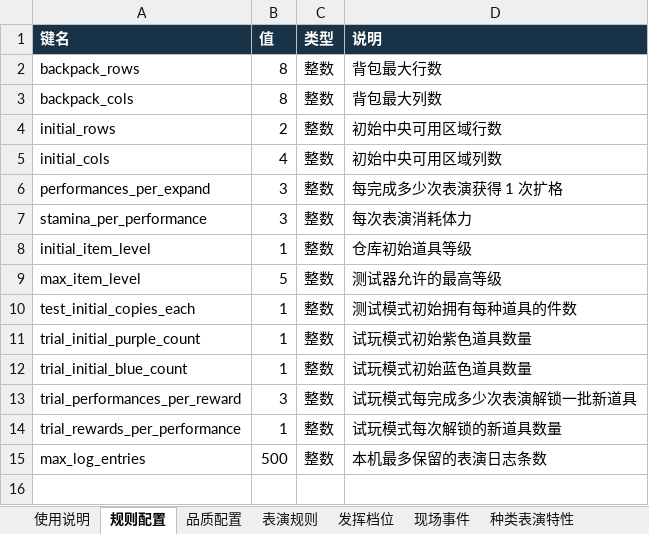
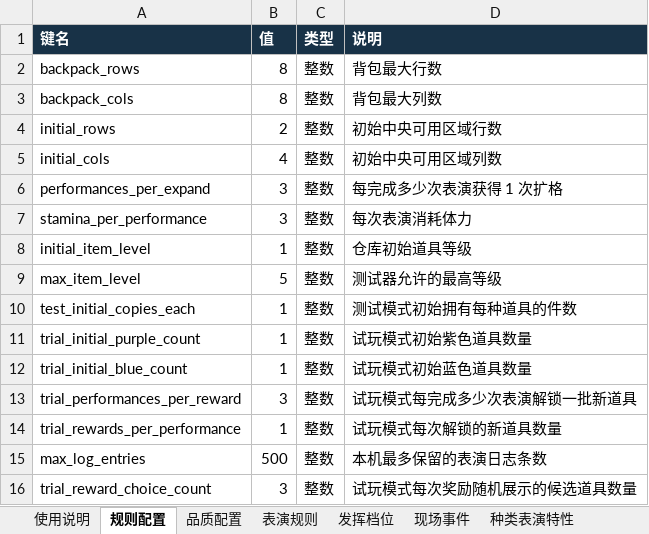
Before and after one commit to Bjack90009/melody-city-prop-validator, an Excel workbook: data/爱乐之城-表演道具验证配置.xlsx, sheet 规则配置, drawn as a sheet; values as stored, in another font and other column widths than the file's, no borders; table styles not drawn; the diff names each change by its address in the sheet, - before the commit and + after, or states it on an @@ line.

Commit message:
feat: add mandatory reward choice

```diff
--- a/data/爱乐之城-表演道具验证配置.xlsx (sheet 规则配置)
+++ b/data/爱乐之城-表演道具验证配置.xlsx (sheet 规则配置)
+row 16: trial_reward_choice_count | 3 | 整数 | 试玩模式每次奖励随机展示的候选道具数量
```
Also changed, not shown: sheet 使用说明, 3 other files.
